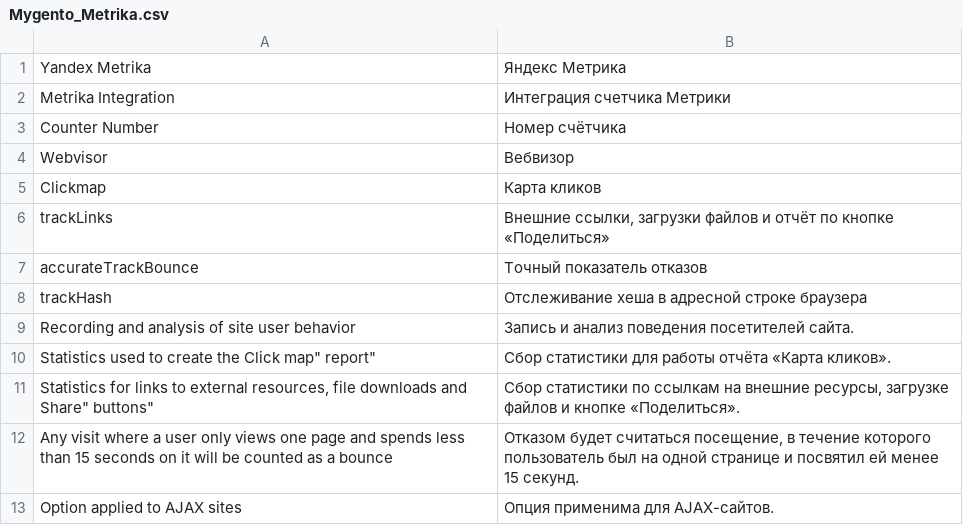
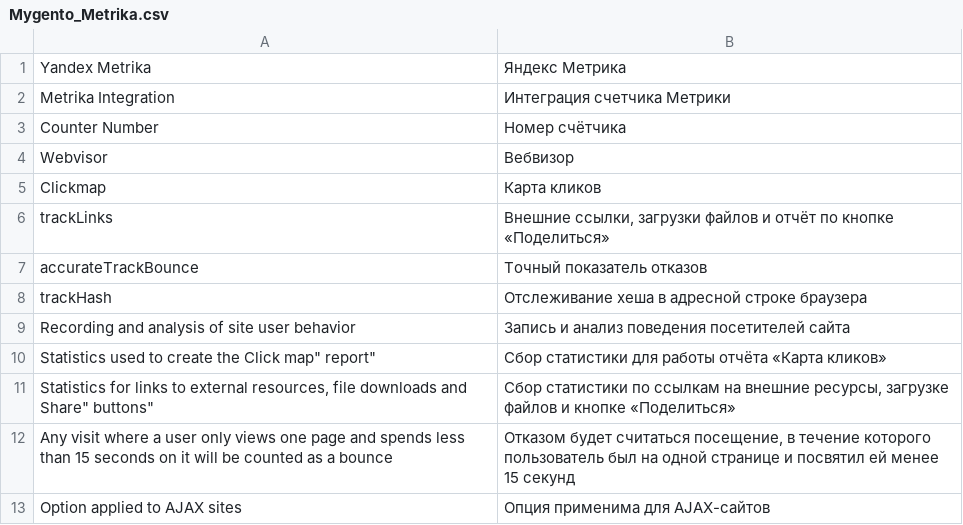
Before and after one commit to mygento/metrika, a CSV file: app/locale/ru_RU/Mygento_Metrika.csv, drawn as a sheet.

```diff
--- a/app/locale/ru_RU/Mygento_Metrika.csv
+++ b/app/locale/ru_RU/Mygento_Metrika.csv
@@ -8,6 +8,6 @@
 "trackHash","Отслеживание хеша в адресной строке браузера"
-"Recording and analysis of site user behavior","Запись и анализ поведения посетителей сайта."
-"Statistics used to create the "Click map" report","Сбор статистики для работы отчёта «Карта кликов»."
-"Statistics for links to external resources, file downloads and "Share" buttons","Сбор статистики по ссылкам на внешние ресурсы, загрузке файлов и кнопке «Поделиться»."
-"Any visit where a user only views one page and spends less than 15 seconds on it will be counted as a bounce","Отказом будет считаться посещение, в течение которого пользователь был на одной странице и посвятил ей менее 15 секунд."
-"Option applied to AJAX sites","Опция применима для AJAX-сайтов."
+"Recording and analysis of site user behavior","Запись и анализ поведения посетителей сайта"
+"Statistics used to create the "Click map" report","Сбор статистики для работы отчёта «Карта кликов»"
+"Statistics for links to external resources, file downloads and "Share" buttons","Сбор статистики по ссылкам на внешние ресурсы, загрузке файлов и кнопке «Поделиться»"
+"Any visit where a user only views one page and spends less than 15 seconds on it will be counted as a bounce","Отказом будет считаться посещение, в течение которого пользователь был на одной странице и посвятил ей менее 15 секунд"
+"Option applied to AJAX sites","Опция применима для AJAX-сайтов"
```
Also changed, not shown: 1 other file.
